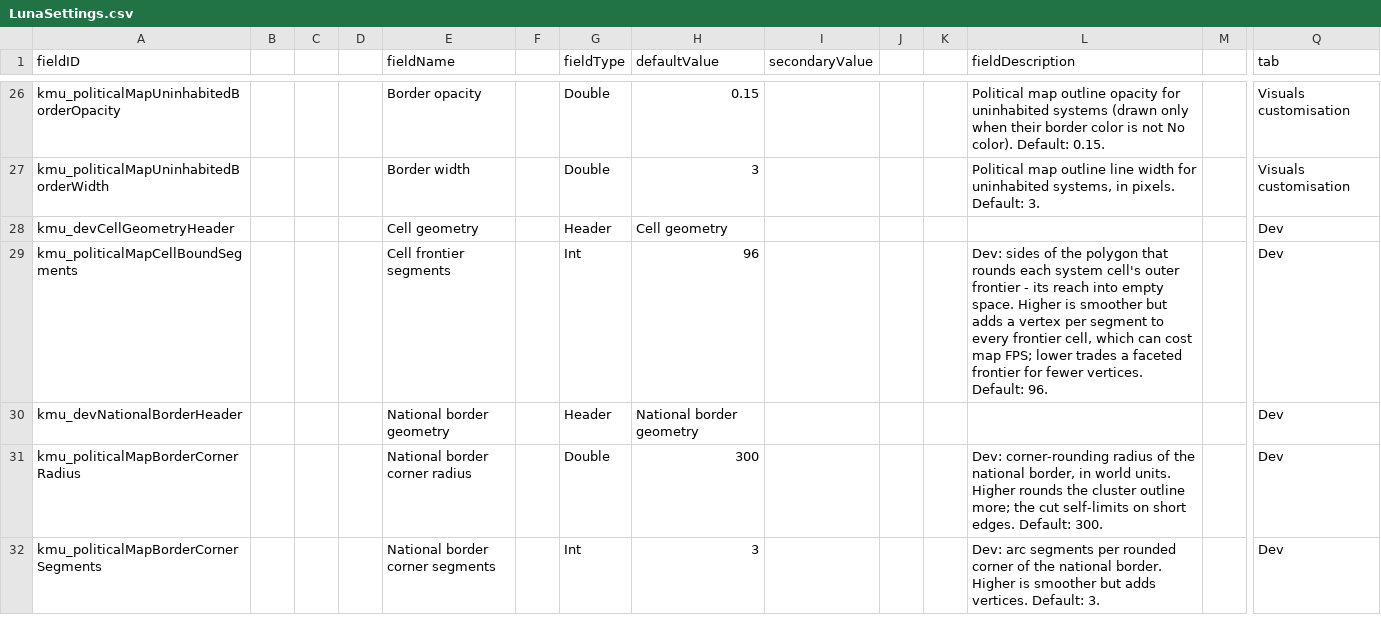
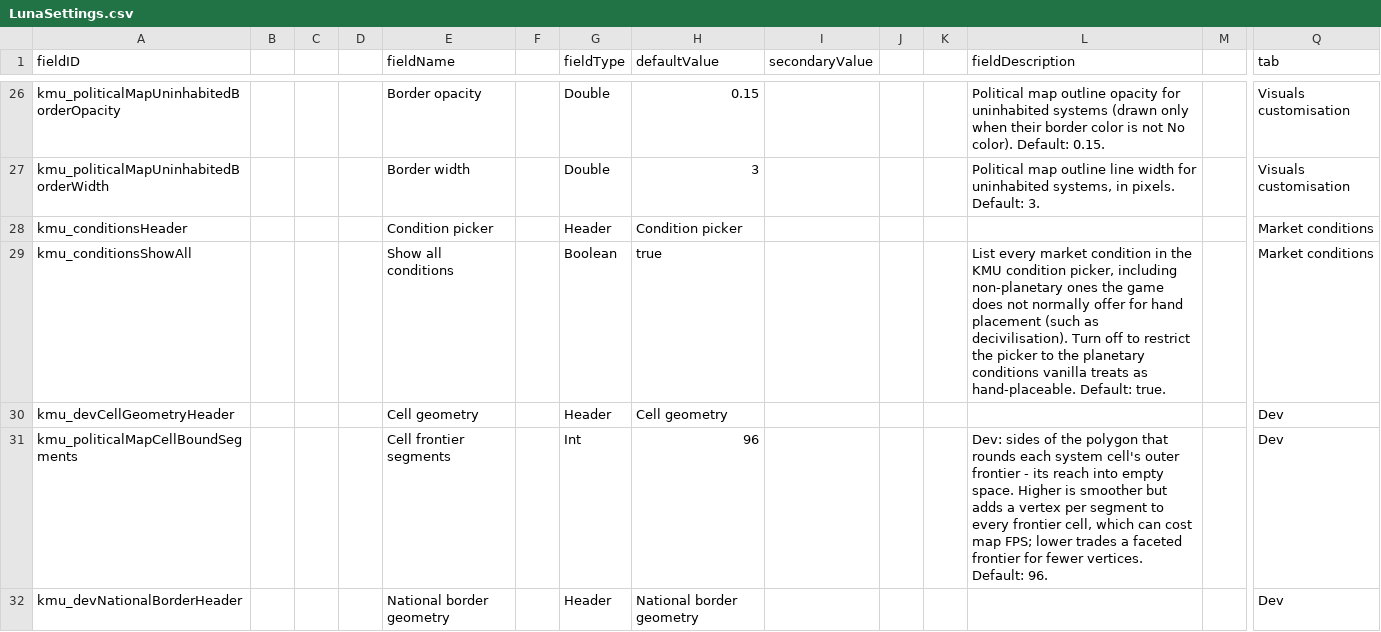
Before and after one commit to Klark-Morrigan/Starsector-Mod-KMU, a CSV file: data/config/LunaSettings.csv, drawn as a sheet; only a part is shown, gaps mark what is left out; the shorter side is filled out with more unchanged rows; rows hold the shown columns only; the diff names each change by its address in the sheet, - before the commit and + after, or states it on an @@ line.

Commit message:
feature: expose show-all-market-condition toggle as LunaLib setting

```diff
--- a/data/config/LunaSettings.csv
+++ b/data/config/LunaSettings.csv
+row 28: kmu_conditionsHeader |  |  |  | Condition picker |  | Header | Condition picker |  |  |  |  |  | Market conditions
+row 29: kmu_conditionsShowAll |  |  |  | Show all conditions |  | Boolean | true |  |  |  | List every market condition in the KMU condition picker, including non-planetary ones the game does not normally offer for hand placement (such as decivilisation). Turn off to restrict the picker to the planetary conditions vanilla treats as hand-placeable. Default: true. |  | Market conditions
```
Also changed, not shown: 14 other files.
